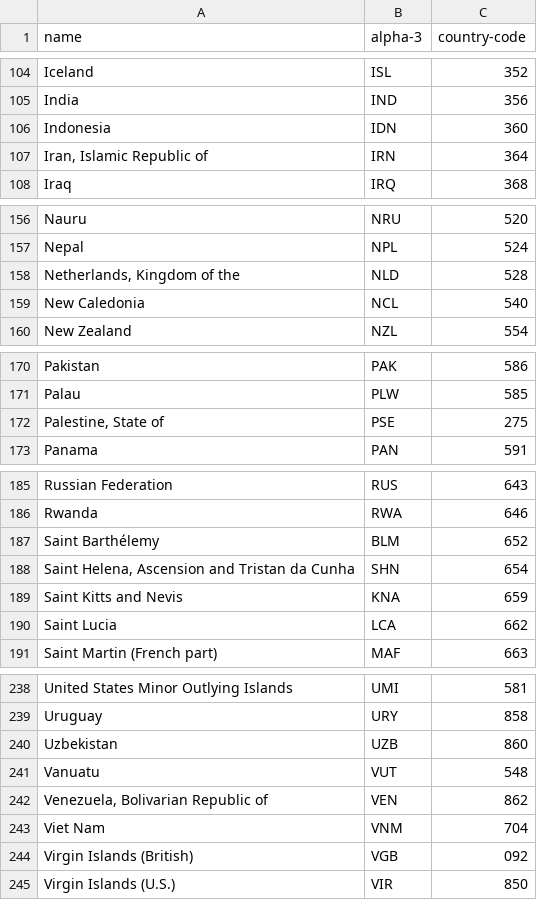
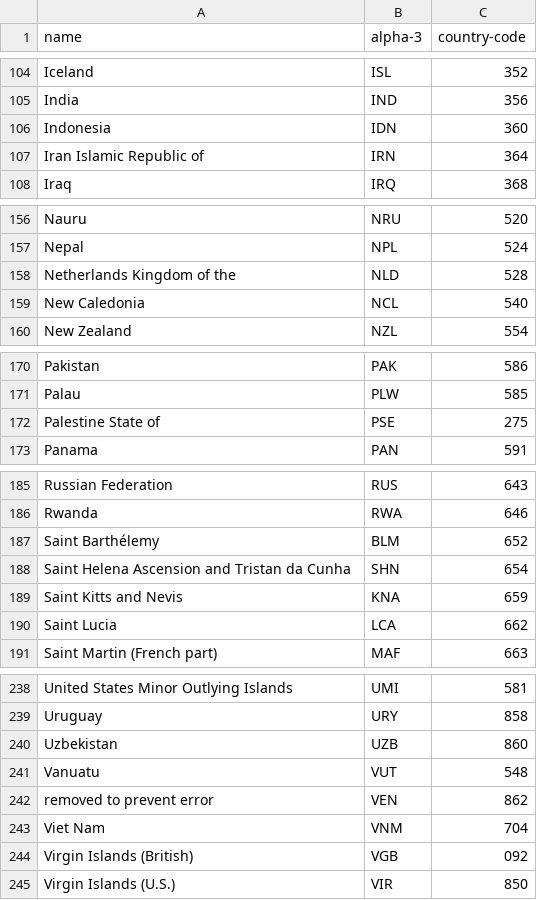
Before and after one commit to dolftenhave/milestone2_compx323, a CSV file: gen/slim-3.csv, drawn as a sheet; only a part is shown, gaps mark what is left out; the diff covers the shown part only.

```diff
--- a/gen/slim-3.csv
+++ b/gen/slim-3.csv
@@ -106,3 +106,3 @@ India,IND,356
 Indonesia,IDN,360
-"Iran, Islamic Republic of",IRN,364
+"Iran Islamic Republic of",IRN,364
 Iraq,IRQ,368
@@ -157,3 +157,3 @@ Nauru,NRU,520
 Nepal,NPL,524
-"Netherlands, Kingdom of the",NLD,528
+"Netherlands Kingdom of the",NLD,528
 New Caledonia,NCL,540
@@ -171,3 +171,3 @@ Pakistan,PAK,586
 Palau,PLW,585
-"Palestine, State of",PSE,275
+"Palestine State of",PSE,275
 Panama,PAN,591
@@ -187,3 +187,3 @@ Rwanda,RWA,646
 Saint Barthélemy,BLM,652
-"Saint Helena, Ascension and Tristan da Cunha",SHN,654
+"Saint Helena Ascension and Tristan da Cunha",SHN,654
 Saint Kitts and Nevis,KNA,659
@@ -241,3 +241,3 @@ Uzbekistan,UZB,860
 Vanuatu,VUT,548
-"Venezuela, Bolivarian Republic of",VEN,862
+removed to prevent error,VEN,862
 Viet Nam,VNM,704
```
Also changed, not shown: 9 edited cells elsewhere in this file, 2 other files.
